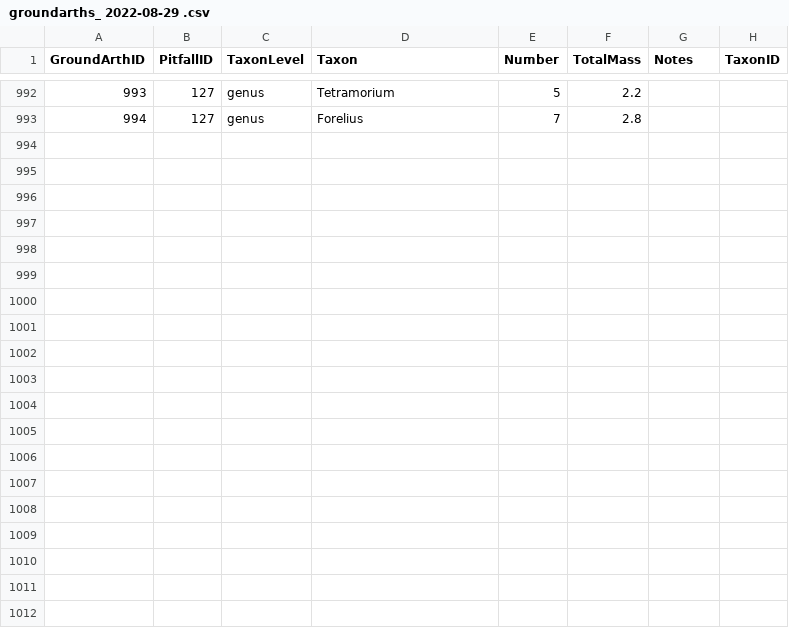
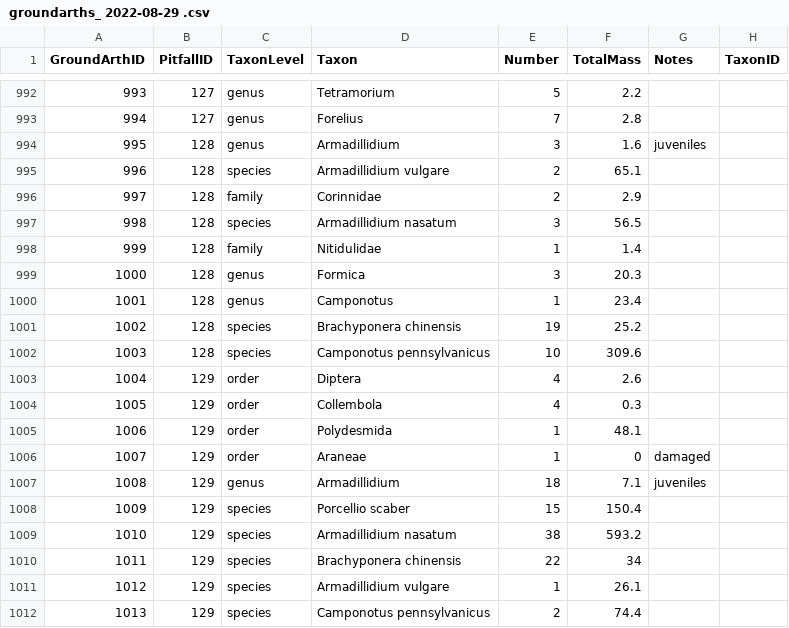
Before and after one commit to IREdwards27/arths-on-landscapes, a CSV file: data/groundarths_ 2022-08-29 .csv, drawn as a sheet; only a part is shown, gaps mark what is left out; the diff covers the shown part only.

```diff
--- a/data/groundarths_ 2022-08-29 .csv
+++ b/data/groundarths_ 2022-08-29 .csv
@@ -993 +993,20 @@ GroundArthID,PitfallID,TaxonLevel,Taxon,Number,TotalMass,Notes,TaxonID
 994,127,genus,Forelius,7,2.8,,
+995,128,genus,Armadillidium,3,1.6,juveniles,
+996,128,species,Armadillidium vulgare,2,65.1,,
+997,128,family,Corinnidae,2,2.9,,
+998,128,species,Armadillidium nasatum,3,56.5,,
+999,128,family,Nitidulidae,1,1.4,,
+1000,128,genus,Formica,3,20.3,,
+1001,128,genus,Camponotus,1,23.4,,
+1002,128,species,Brachyponera chinensis,19,25.2,,
+1003,128,species,Camponotus pennsylvanicus,10,309.6,,
+1004,129,order,Diptera,4,2.6,,
+1005,129,order,Collembola,4,0.3,,
+1006,129,order,Polydesmida,1,48.1,,
+1007,129,order,Araneae,1,0,damaged,
+1008,129,genus,Armadillidium,18,7.1,juveniles,
+1009,129,species,Porcellio scaber,15,150.4,,
+1010,129,species,Armadillidium nasatum,38,593.2,,
+1011,129,species,Brachyponera chinensis,22,34,,
+1012,129,species,Armadillidium vulgare,1,26.1,,
+1013,129,species,Camponotus pennsylvanicus,2,74.4,,
```
Also changed, not shown: 9 added rows elsewhere in this file, data/pitfallsurveys_2022-08-16.csv, 1 other file.
